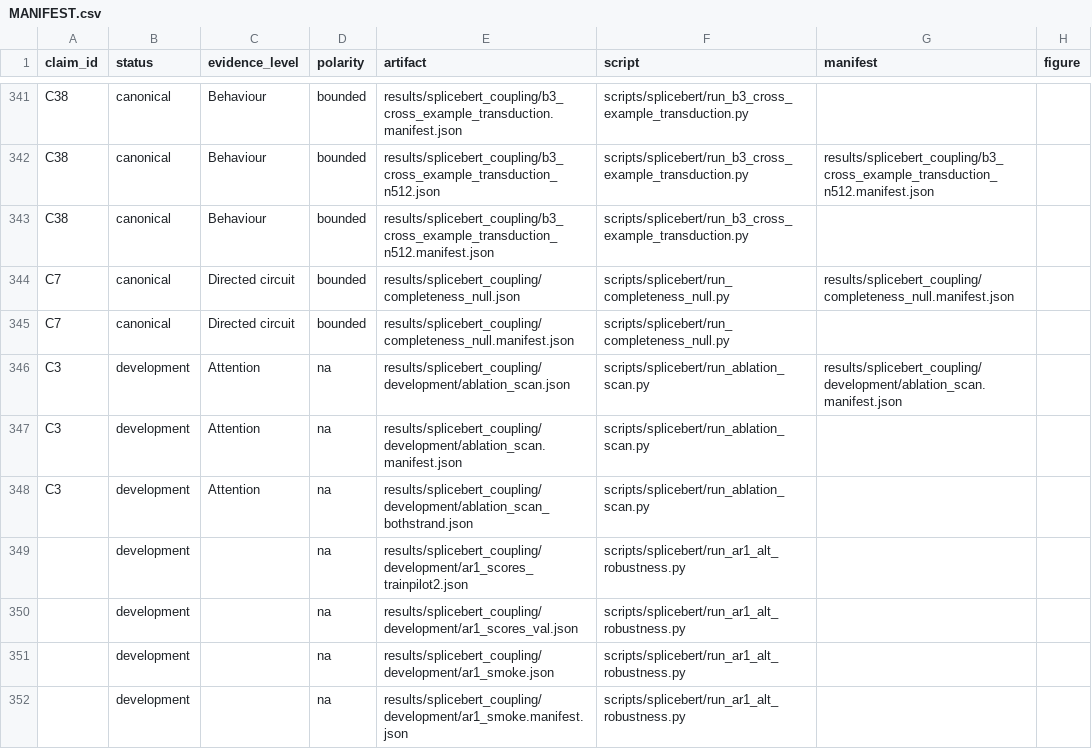
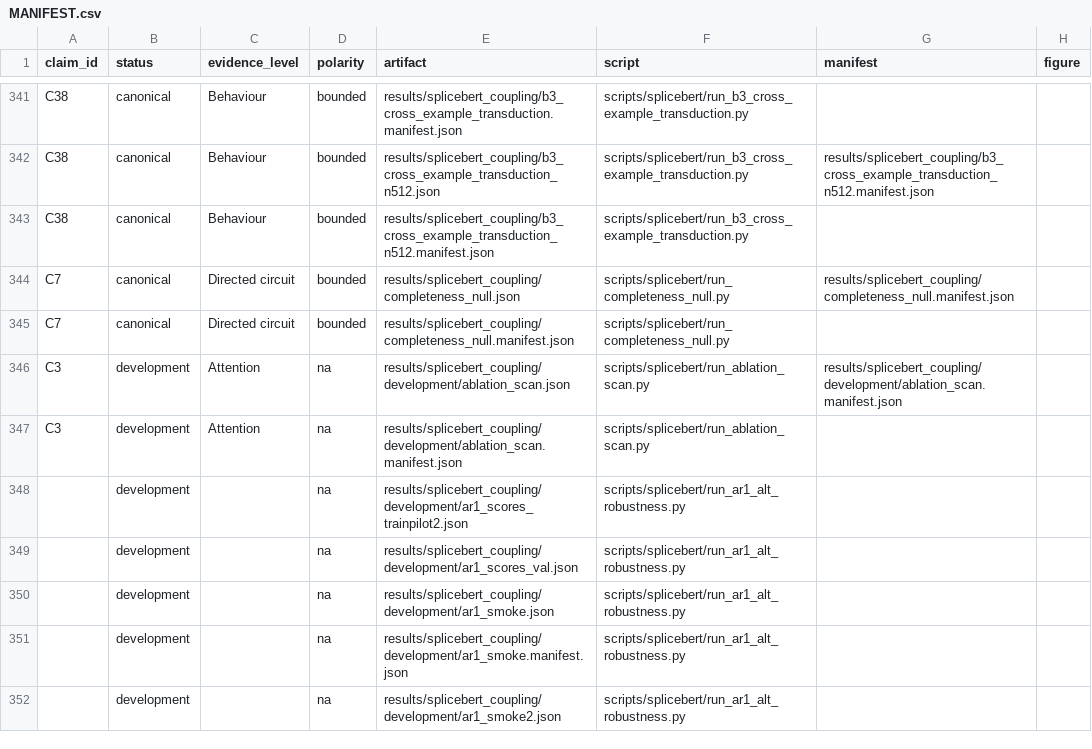
Before and after one commit to cam-berger/gfm-circuit-discovery, a CSV file: results/MANIFEST.csv, drawn as a sheet; only a part is shown, gaps mark what is left out; the shorter side is filled out with more unchanged rows.

```diff
--- a/results/MANIFEST.csv
+++ b/results/MANIFEST.csv
@@ -347,3 +347,2 @@ C3,development,Attention,na,results/splicebert_coupling/development/ablation_sca
 C3,development,Attention,na,results/splicebert_coupling/development/ablation_scan.manifest.json,scripts/splicebert/run_ablation_scan.py,,
-C3,development,Attention,na,results/splicebert_coupling/development/ablation_scan_bothstrand.json,scripts/splicebert/run_ablation_scan.py,,
 ,development,,na,results/splicebert_coupling/development/ar1_scores_trainpilot2.json,scripts/splicebert/run_ar1_alt_robustness.py,,
```
Also changed, not shown: 12 other files.
